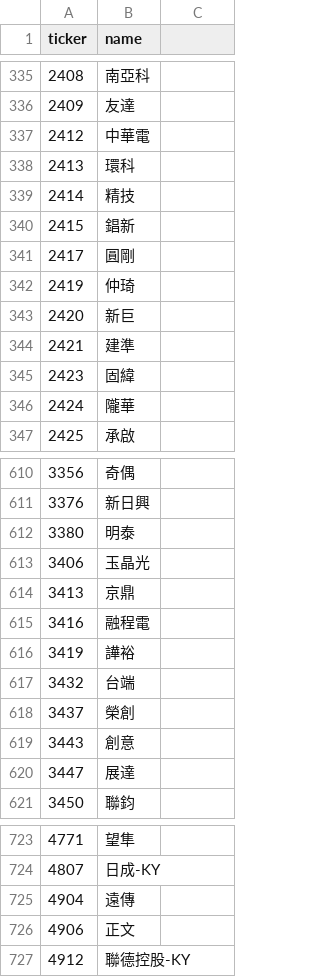
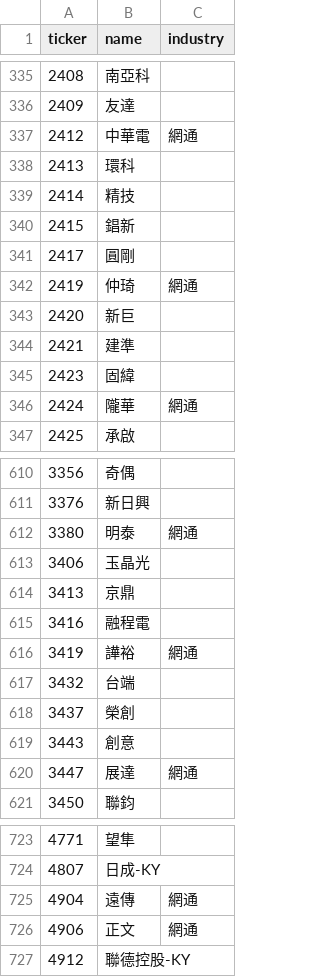
Before and after one commit to JacobHsu/twstock-heatmap, a CSV file: data/StockMapping.csv, drawn as a sheet; only a part is shown, gaps mark what is left out; the diff covers the shown part only.

```diff
--- a/data/StockMapping.csv
+++ b/data/StockMapping.csv
@@ -1 +1 @@
-ticker,name
+ticker,name,industry
@@ -337 +337 @@ ticker,name
-2412,中華電
+2412,中華電,網通
@@ -342 +342 @@ ticker,name
-2419,仲琦
+2419,仲琦,網通
@@ -346 +346 @@ ticker,name
-2424,隴華
+2424,隴華,網通
@@ -612 +612 @@ ticker,name
-3380,明泰
+3380,明泰,網通
@@ -616 +616 @@ ticker,name
-3419,譁裕
+3419,譁裕,網通
@@ -620 +620 @@ ticker,name
-3447,展達
+3447,展達,網通
@@ -725,2 +725,2 @@ ticker,name
-4904,遠傳
-4906,正文
+4904,遠傳,網通
+4906,正文,網通
```
Also changed, not shown: 124 edited cells elsewhere in this file, 1 other file.
